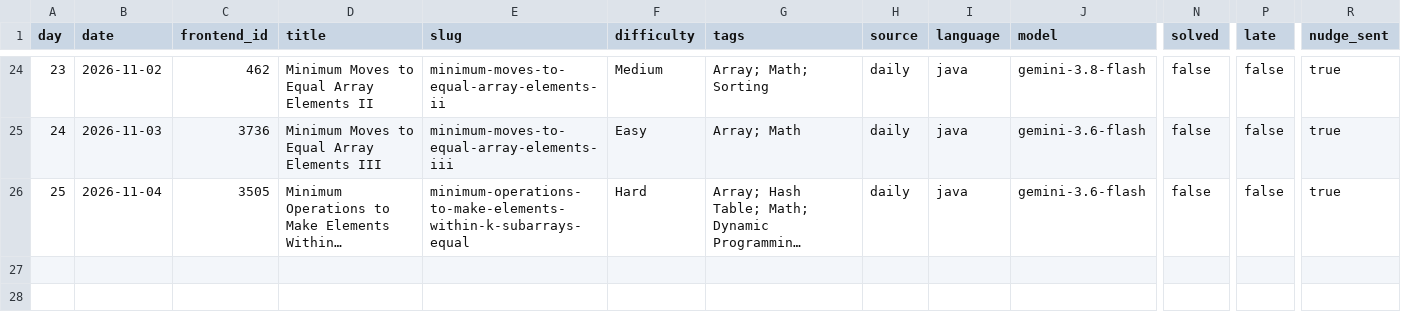
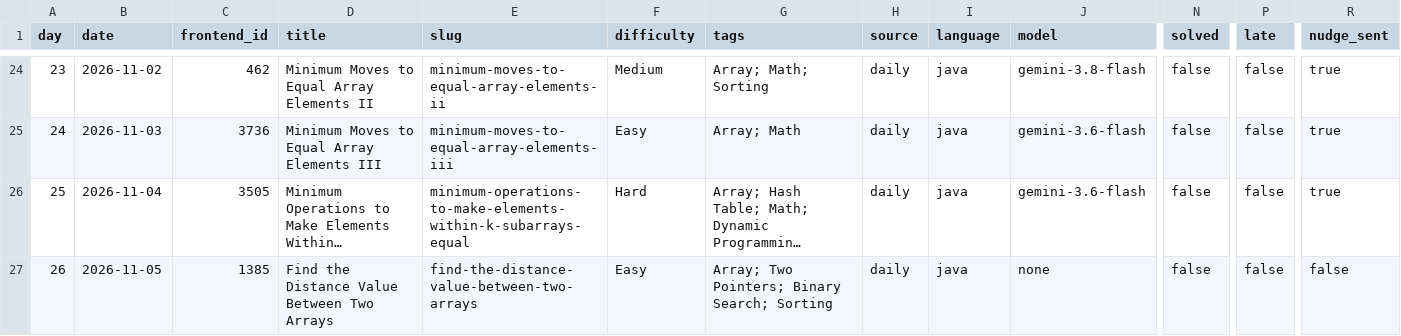
Before and after one commit to dheepakkaran/leetbot, a CSV file: log.csv, drawn as a sheet; only a part is shown, gaps mark what is left out; long unchanged cells end in …; rows hold the shown columns only; the diff names each change by its address in the sheet, - before the commit and + after, or states it on an @@ line.

```diff
--- a/log.csv
+++ b/log.csv
+row 27: 26 | 2026-11-05 | 1385 | Find the Distance Value Between Two Arrays | find-the-distance-value-between-two-arrays | Easy | Array; Two Pointers; Binary Search; Sorting | daily | java | none | false | false | false
```
Also changed, not shown: 2 other files.
